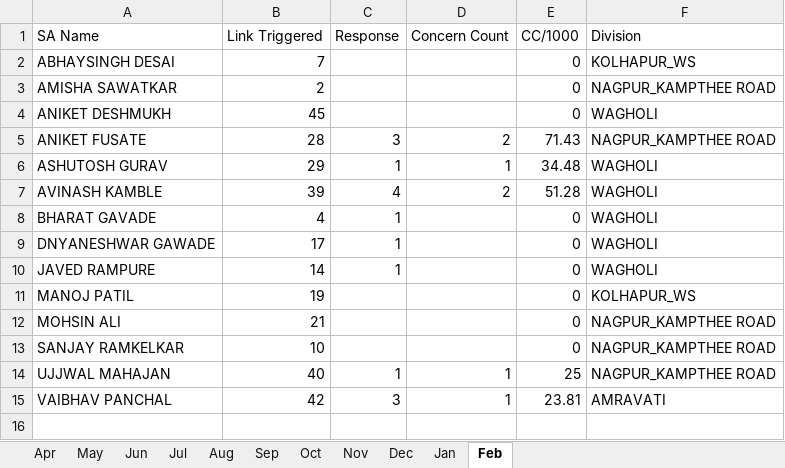
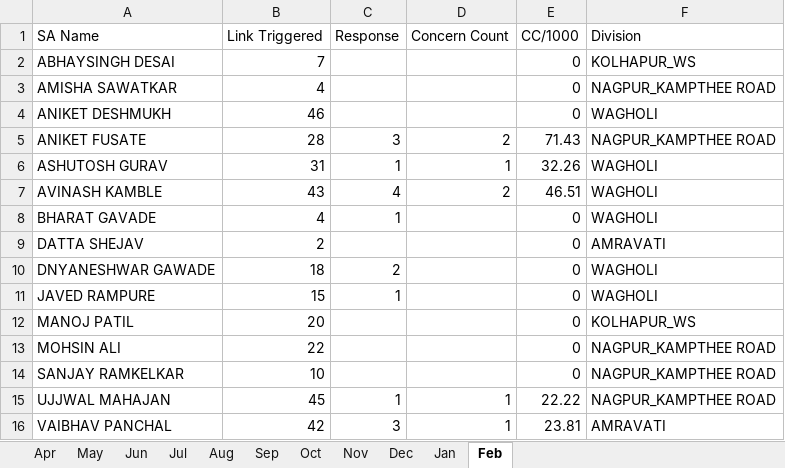
Before and after one commit to sinnarasu1972-ops/Service-Intello, an Excel workbook: Link Triggered BP.xlsx, sheet Feb, drawn as a sheet; values as stored, in another font and other column widths than the file's, no borders; addresses are those after the commit; the diff names each change by its address in the sheet, - before the commit and + after, or states it on an @@ line.

```diff
--- a/Link Triggered BP.xlsx (sheet Feb)
+++ b/Link Triggered BP.xlsx (sheet Feb)
-B3 (Link Triggered): 2
+B3 (Link Triggered): 4
-B4 (Link Triggered): 45
+B4 (Link Triggered): 46
-B6 (Link Triggered): 29
+B6 (Link Triggered): 31
-E6 (CC/1000): 34.48
+E6 (CC/1000): 32.26
-B7 (Link Triggered): 39
+B7 (Link Triggered): 43
-E7 (CC/1000): 51.28
+E7 (CC/1000): 46.51
+row 9: DATTA SHEJAV | 2 |  |  | 0 | AMRAVATI
-B10 (Link Triggered): 17
+B10 (Link Triggered): 18
-C10 (Response): 1
+C10 (Response): 2
-B11 (Link Triggered): 14
+B11 (Link Triggered): 15
-B12 (Link Triggered): 19
+B12 (Link Triggered): 20
-B13 (Link Triggered): 21
+B13 (Link Triggered): 22
-B15 (Link Triggered): 40
+B15 (Link Triggered): 45
-E15 (CC/1000): 25
+E15 (CC/1000): 22.22
```
Also changed, not shown: Link Triggered Commercial.xlsx, Link Triggered MEAL.xlsx, 1 other file.
